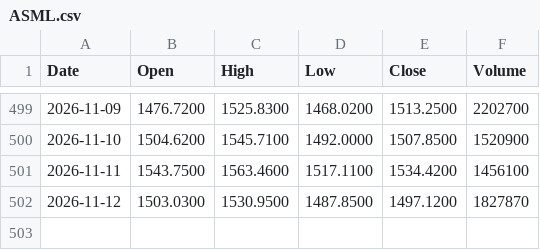
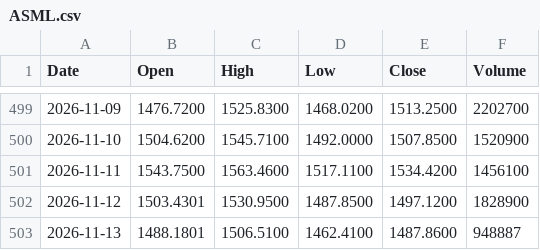
Before and after one commit to rahulkumar128-svg/Kursdaten, a CSV file: data/ASML.csv, drawn as a sheet; only a part is shown, gaps mark what is left out.

```diff
--- a/data/ASML.csv
+++ b/data/ASML.csv
@@ -501,2 +501,3 @@ Date,Open,High,Low,Close,Volume
 2026-11-11,1543.7500,1563.4600,1517.1100,1534.4200,1456100
-2026-11-12,1503.0300,1530.9500,1487.8500,1497.1200,1827870
+2026-11-12,1503.4301,1530.9500,1487.8500,1497.1200,1828900
+2026-11-13,1488.1801,1506.5100,1462.4100,1487.8600,948887
```
Also changed, not shown: data/IWM.csv, data/LQD.csv, 15 other files.
